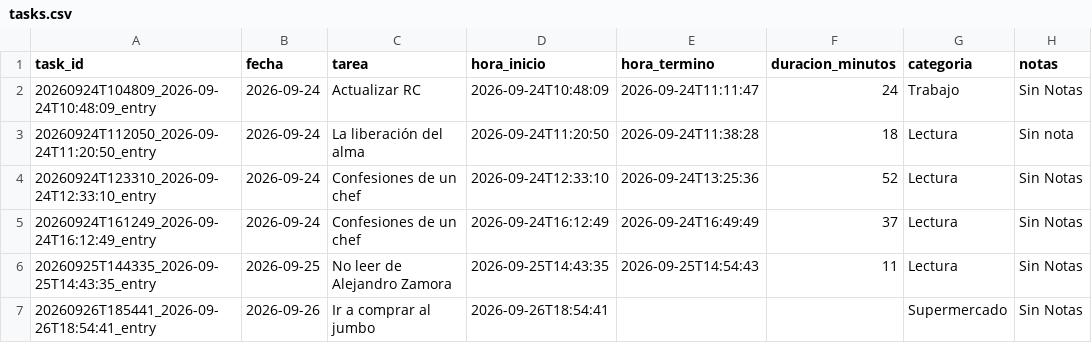
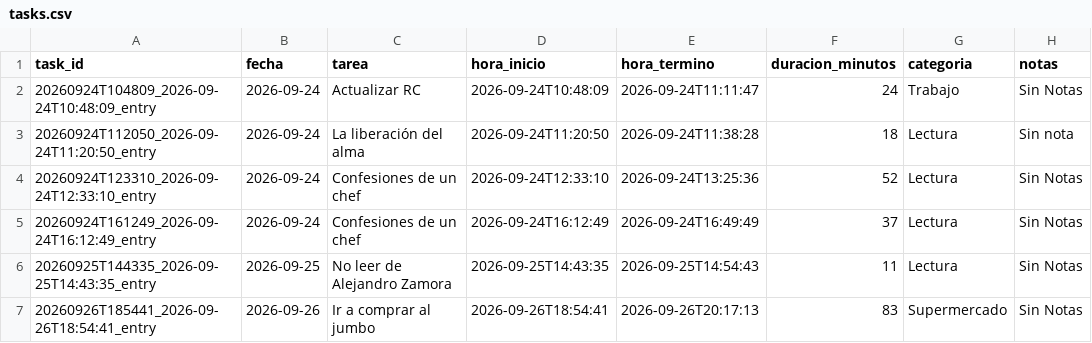
Before and after one commit to franciscolodi/task, a CSV file: data/tasks.csv, drawn as a sheet.

```diff
--- a/data/tasks.csv
+++ b/data/tasks.csv
@@ -6,2 +6,2 @@ task_id,fecha,tarea,hora_inicio,hora_termino,duracion_minutos,categoria,notas
 20260925T144335_2026-09-25T14:43:35_entry,2026-09-25,No leer de Alejandro Zamora,2026-09-25T14:43:35,2026-09-25T14:54:43,11,Lectura,Sin Notas
-20260926T185441_2026-09-26T18:54:41_entry,2026-09-26,Ir a comprar al jumbo,2026-09-26T18:54:41,,,Supermercado,Sin Notas
+20260926T185441_2026-09-26T18:54:41_entry,2026-09-26,Ir a comprar al jumbo,2026-09-26T18:54:41,2026-09-26T20:17:13,83,Supermercado,Sin Notas
```
